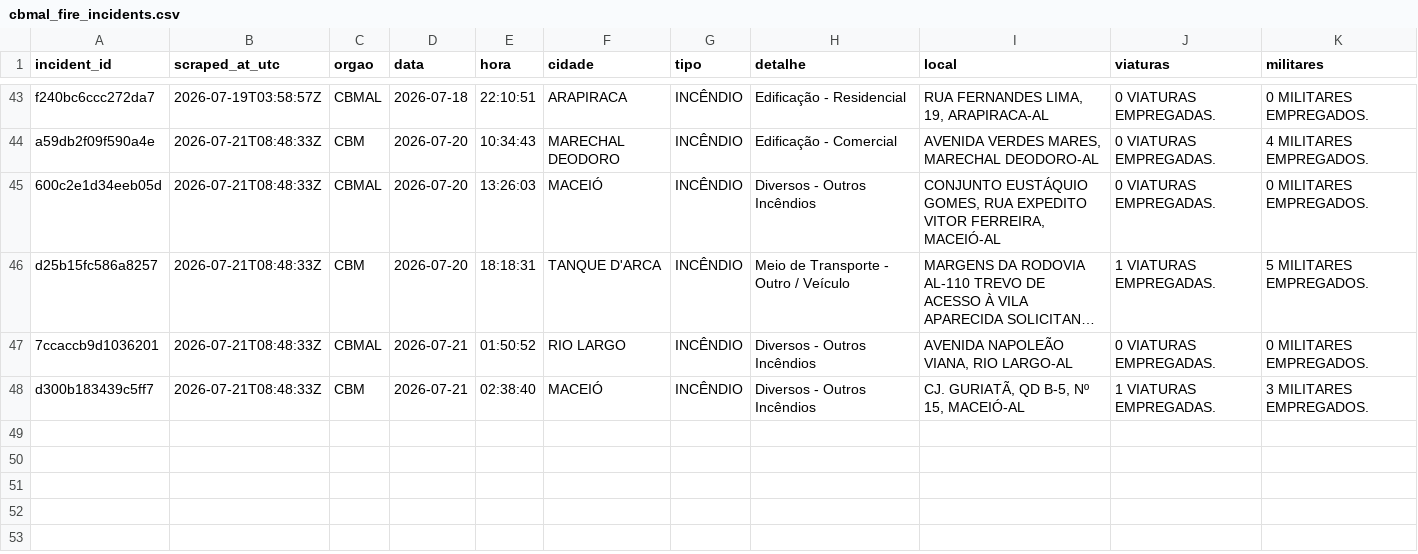
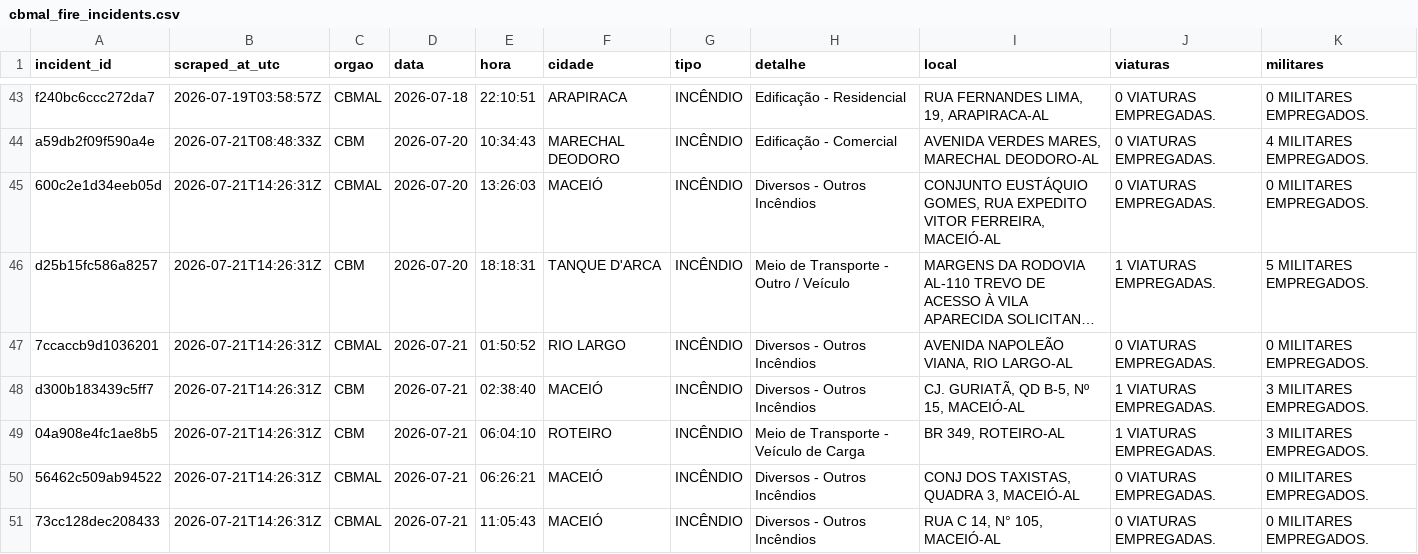
Before and after one commit to ajtga/fire-incidents, a CSV file: data/cbmal_fire_incidents.csv, drawn as a sheet; only a part is shown, gaps mark what is left out; long unchanged cells end in …; the diff names each change by its address in the sheet, - before the commit and + after, or states it on an @@ line.

```diff
--- a/data/cbmal_fire_incidents.csv
+++ b/data/cbmal_fire_incidents.csv
-B45:B48 (scraped_at_utc): 2026-07-21T08:48:33Z
+B45:B48 (scraped_at_utc): 2026-07-21T14:26:31Z
+row 49: 04a908e4fc1ae8b5 | 2026-07-21T14:26:31Z | CBM | 2026-07-21 | 06:04:10 | ROTEIRO | INCÊNDIO | Meio de Transporte - Veículo de Carga | BR 349, ROTEIRO-AL | 1 VIATURAS EMPREGADAS. | 3 MILITARES EMPREGADOS.
+row 50: 56462c509ab94522 | 2026-07-21T14:26:31Z | CBMAL | 2026-07-21 | 06:26:21 | MACEIÓ | INCÊNDIO | Diversos - Outros Incêndios | CONJ DOS TAXISTAS, QUADRA 3, MACEIÓ-AL | 0 VIATURAS EMPREGADAS. | 0 MILITARES EMPREGADOS.
+row 51: 73cc128dec208433 | 2026-07-21T14:26:31Z | CBMAL | 2026-07-21 | 11:05:43 | MACEIÓ | INCÊNDIO | Diversos - Outros Incêndios | RUA C 14, N° 105, MACEIÓ-AL | 0 VIATURAS EMPREGADAS. | 0 MILITARES EMPREGADOS.
```
